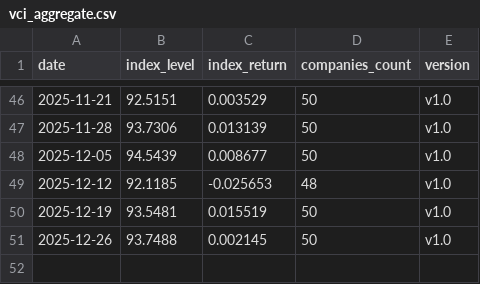
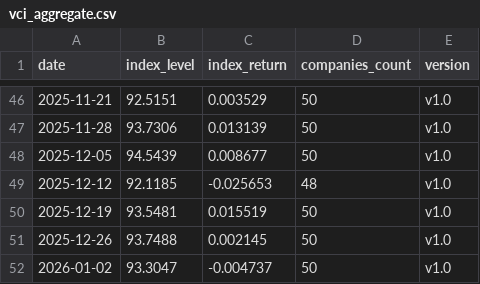
Before and after one commit to cleartake/web, a CSV file: data/vci_aggregate.csv, drawn as a sheet; only a part is shown, gaps mark what is left out; the diff names each change by its address in the sheet, - before the commit and + after, or states it on an @@ line.

```diff
--- a/data/vci_aggregate.csv
+++ b/data/vci_aggregate.csv
+row 52: 2026-01-02 | 93.3047 | -0.004737 | 50 | v1.0
```
Also changed, not shown: data/ai_concentration_index.csv, 17 other files.
